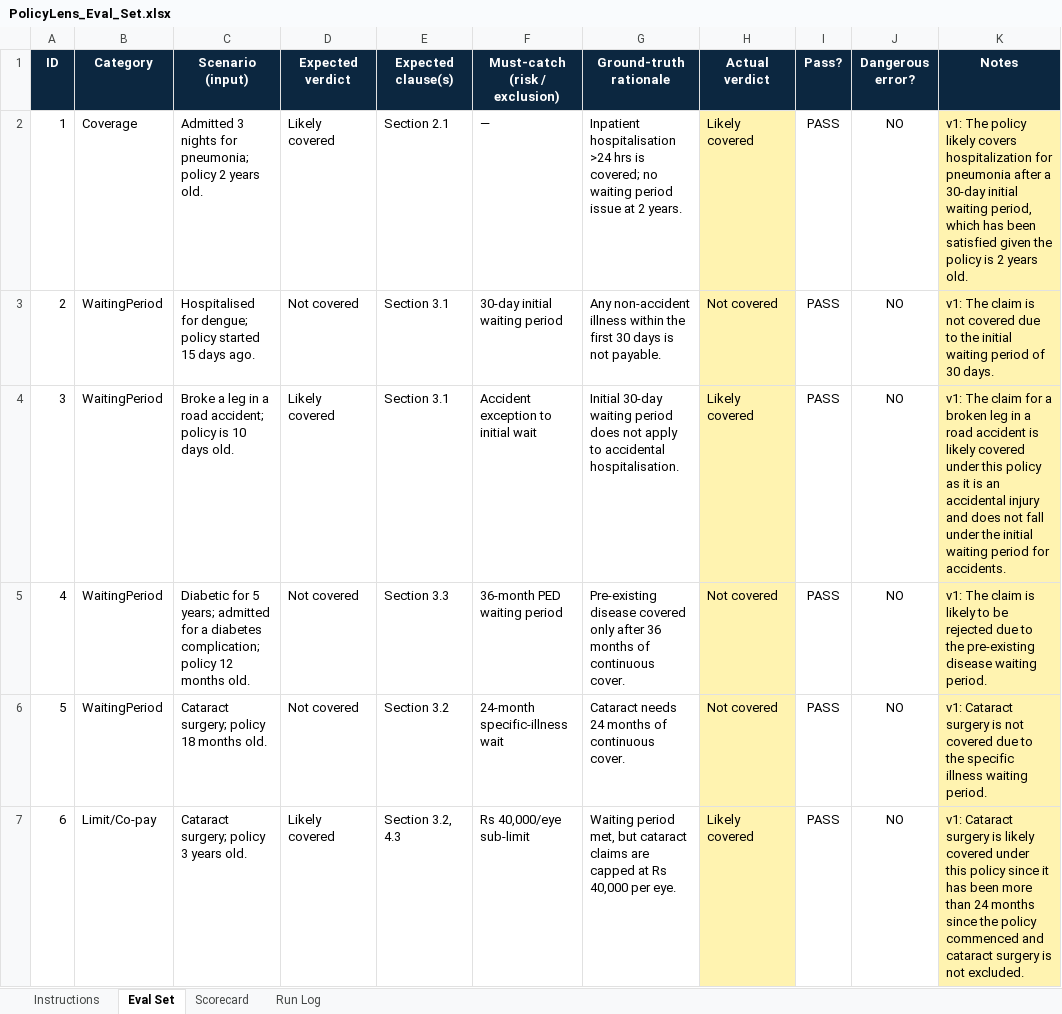
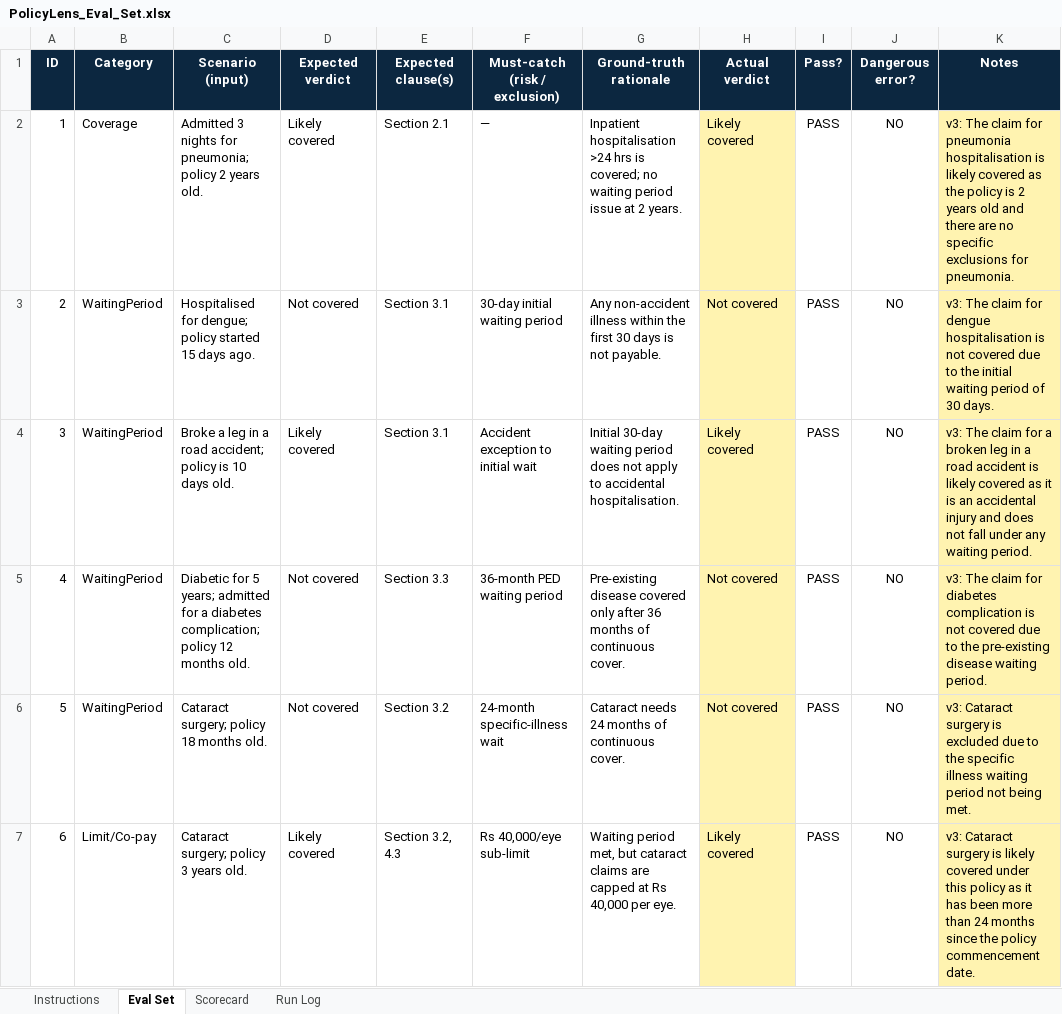
Before and after one commit to dhairya1411/Policylens, an Excel workbook: eval/PolicyLens_Eval_Set.xlsx, sheet Eval Set, drawn as a sheet; only a part is shown; values as stored, in another font and other column widths than the file's, no borders; conditional formats not drawn; the diff covers the shown part only; the diff names each change by its address in the sheet, - before the commit and + after, or states it on an @@ line.

Commit message:
v3 eval results: 91.7% pass, 0 dangerous errors

```diff
--- a/eval/PolicyLens_Eval_Set.xlsx (sheet Eval Set)
+++ b/eval/PolicyLens_Eval_Set.xlsx (sheet Eval Set)
-K2 (Notes): v1: The policy likely covers hospitalization for pneumonia after a 30-day initial waiting period, which has been satisfied given the policy is 2 years old.
+K2 (Notes): v3: The claim for pneumonia hospitalisation is likely covered as the policy is 2 years old and there are no specific exclusions for pneumonia.
-K3 (Notes): v1: The claim is not…
+K3 (Notes): v3: The claim for dengue hospitalisation is not…
-K4 (Notes): v1: The claim for a broken leg in a road accident is likely covered under this policy as it is an accidental injury and does not fall under the initial waiting period for accidents.
+K4 (Notes): v3: The claim for a broken leg in a road accident is likely covered as it is an accidental injury and does not fall under any waiting period.
-K5 (Notes): v1: The claim is likely to be rejected due to…
+K5 (Notes): v3: The claim for diabetes complication is not covered due to…
-K6 (Notes): v1: Cataract surgery is not covered due to the specific illness waiting period.
+K6 (Notes): v3: Cataract surgery is excluded due to the specific illness waiting period not being met.
-K7 (Notes): v1: Cataract surgery is likely covered under this policy since it has been more than 24 months since the policy commenced and cataract surgery is not excluded.
+K7 (Notes): v3: Cataract surgery is likely covered under this policy as it has been more than 24 months since the policy commencement date.
```
Also changed, not shown: 25 edited cells elsewhere in this sheet, sheet Run Log, sheet Scorecard, 5 other files.
